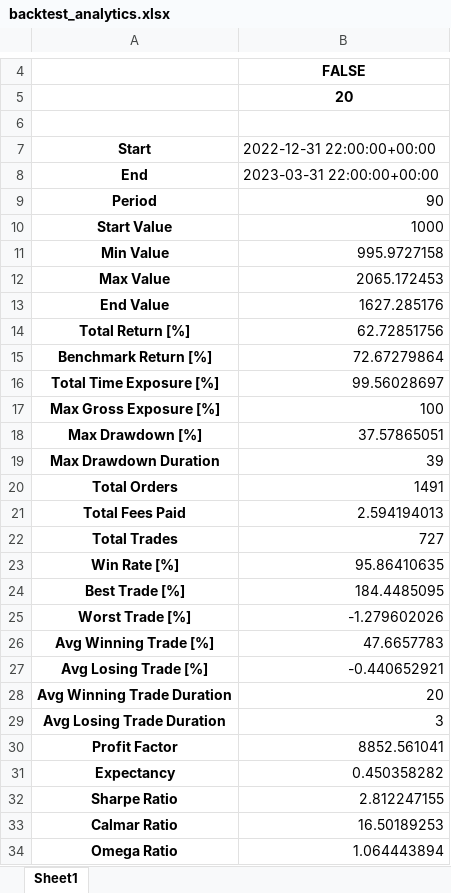
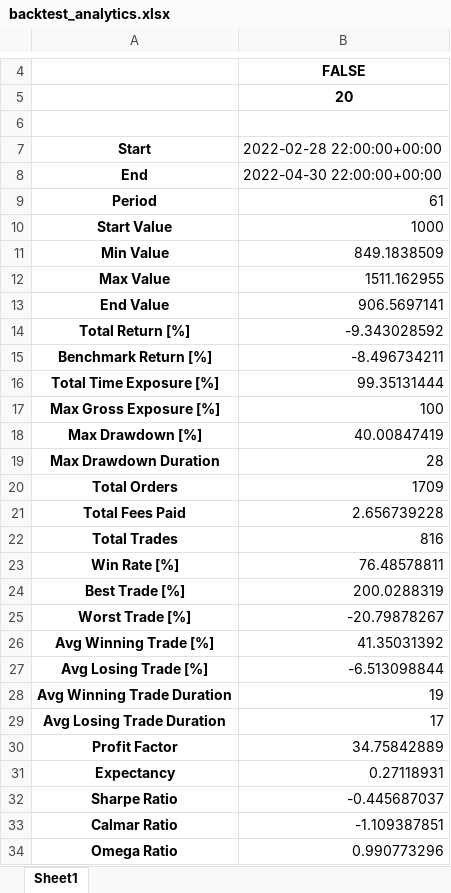
Before and after one commit to Kalindro/cyber-oasis-project-reborn-depreciated, an Excel workbook: strategies/backtest/backtest_analytics.xlsx, sheet Sheet1, drawn as a sheet; only a part is shown, gaps mark what is left out; values as stored, in another font and other column widths than the file's, no borders; the diff covers the shown part only; the diff names each change by its address in the sheet, - before the commit and + after, or states it on an @@ line.

```diff
--- a/strategies/backtest/backtest_analytics.xlsx (sheet Sheet1)
+++ b/strategies/backtest/backtest_analytics.xlsx (sheet Sheet1)
-B7: 2022-12-31 22:00:00+00:00
+B7: 2022-02-28 22:00:00+00:00
-B8: 2023-03-31 22:00:00+00:00
+B8: 2022-04-30 22:00:00+00:00
-B9: 90
+B9: 61
-B11: 995.9727158
+B11: 849.1838509
-B12: 2065.172453
+B12: 1511.162955
-B13: 1627.285176
+B13: 906.5697141
-B14: 62.72851756
+B14: -9.343028592
-B15: 72.67279864
+B15: -8.496734211
-B16: 99.56028697
+B16: 99.35131444
-B18: 37.57865051
+B18: 40.00847419
-B19: 39
+B19: 28
-B20: 1491
+B20: 1709
-B21: 2.594194013
+B21: 2.656739228
-B22: 727
+B22: 816
-B23: 95.86410635
+B23: 76.48578811
-B24: 184.4485095
+B24: 200.0288319
-B25: -1.279602026
+B25: -20.79878267
-B26: 47.6657783
+B26: 41.35031392
-B27: -0.440652921
+B27: -6.513098844
-B28: 20
+B28: 19
-B29: 3
+B29: 17
-B30: 8852.561041
+B30: 34.75842889
-B31: 0.450358282
+B31: 0.27118931
-B32: 2.812247155
+B32: -0.445687037
-B33: 16.50189253
+B33: -1.109387851
-B34: 1.064443894
+B34: 0.990773296
```
Also changed, not shown: 1 edited cell elsewhere in this sheet, strategies/backtest/trades_analytics.xlsx, 3 other files.
